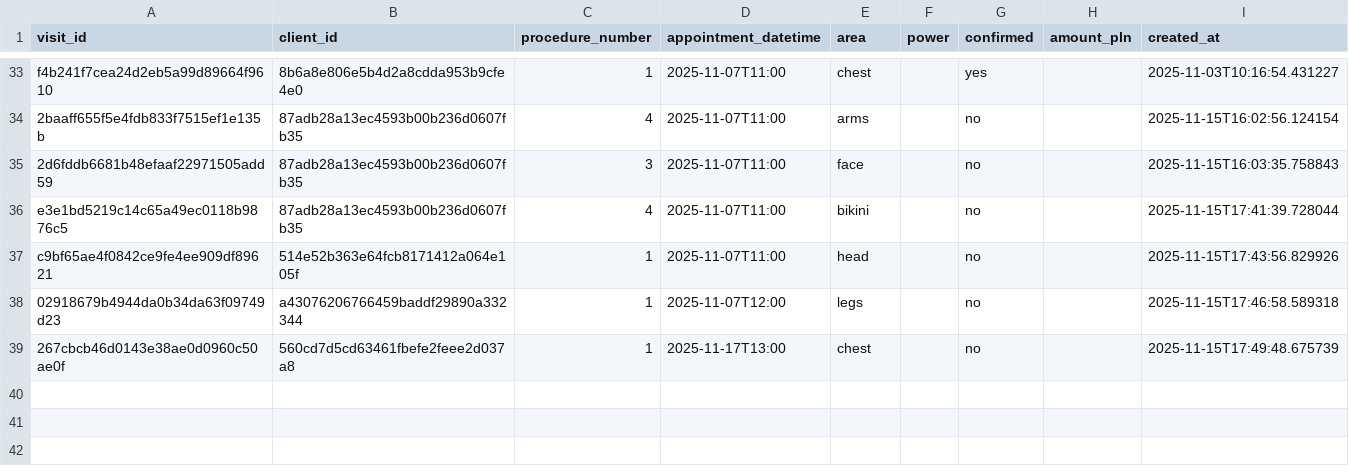
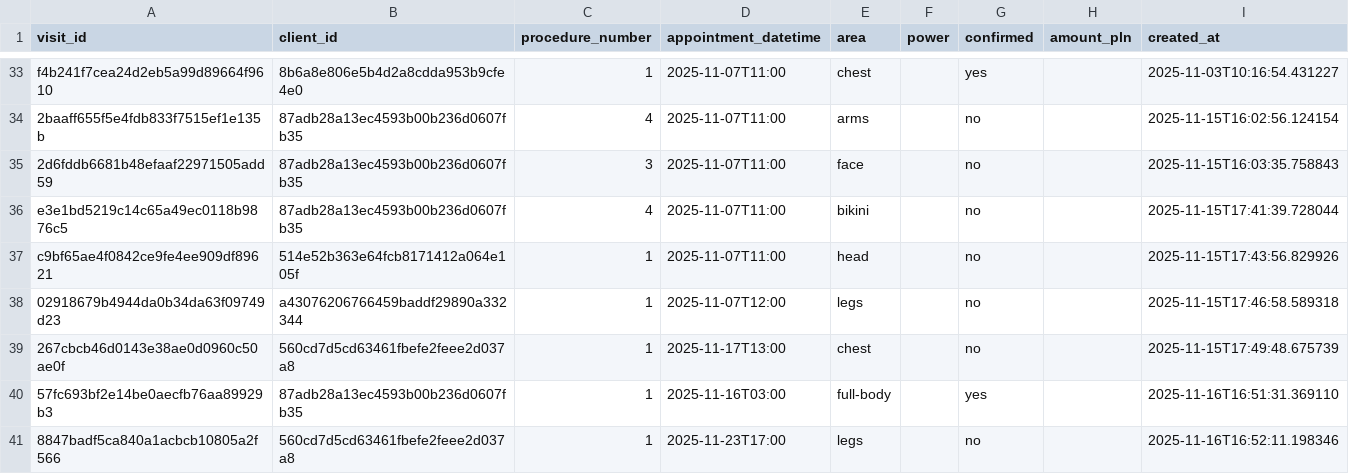
Before and after one commit to MikeKorsikov/DataCamp, a CSV file: Windsurf/Laserovo/appointments.csv, drawn as a sheet; only a part is shown, gaps mark what is left out.

Commit message:
Added appointments via calendar

```diff
--- a/Windsurf/Laserovo/appointments.csv
+++ b/Windsurf/Laserovo/appointments.csv
@@ -39 +39,3 @@ c9bf65ae4f0842ce9fe4ee909df89621,514e52b363e64fcb8171412a064e105f,1,2025-11-07T1
 267cbcb46d0143e38ae0d0960c50ae0f,560cd7d5cd63461fbefe2feee2d037a8,1,2025-11-17T13:00,chest,,no,,2025-11-15T17:49:48.675739
+57fc693bf2e14be0aecfb76aa89929b3,87adb28a13ec4593b00b236d0607fb35,1,2025-11-16T03:00,full-body,,yes,,2025-11-16T16:51:31.369110
+8847badf5ca840a1acbcb10805a2f566,560cd7d5cd63461fbefe2feee2d037a8,1,2025-11-23T17:00,legs,,no,,2025-11-16T16:52:11.198346
```
Also changed, not shown: 2 other files.
